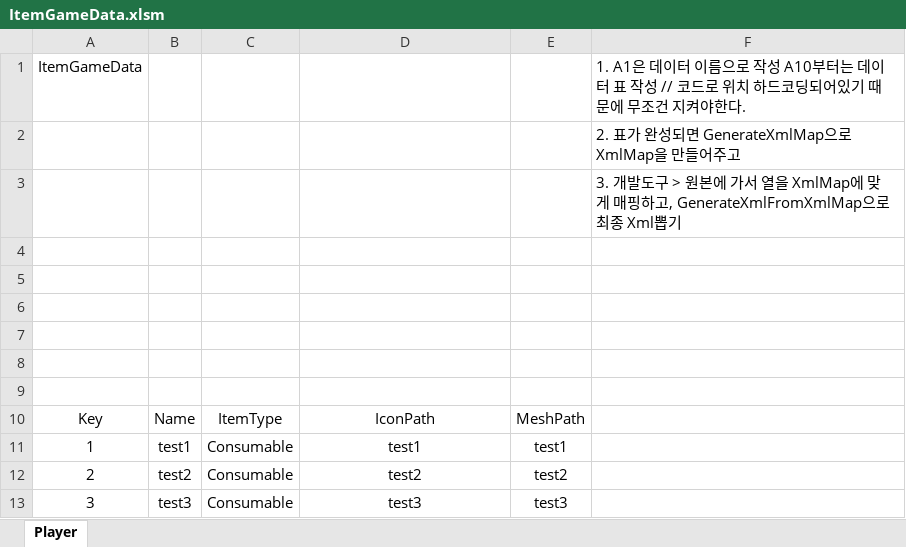
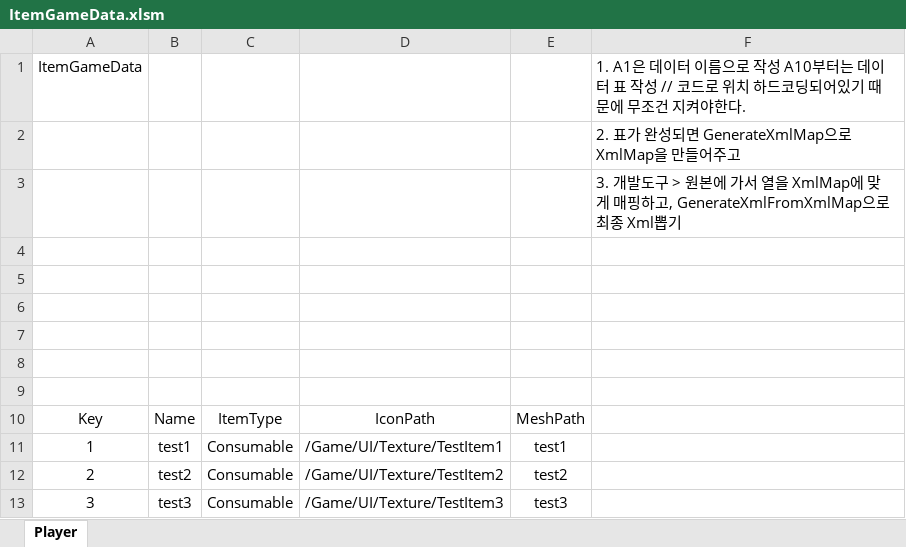
Before and after one commit to HwangJeongIn/TargetActorGame, an Excel workbook: TAGameClient/GameData/ItemGameData.xlsm, sheet Player, drawn as a sheet; values as stored, in another font and other column widths than the file's, no borders; charts and pictures and table styles not drawn; the diff names each change by its address in the sheet, - before the commit and + after, or states it on an @@ line.

Commit message:
- inventory 열고 닫을 수 있도록 - hud widget 자식으로 inventory widget설정 > 상대적인 위치 설정(직접 viewport에 있는게 아니라서 맞는 slot을 받아와서 hud의 상대위치에서 처리해줘야한다.) - 직접 서버에서 받은 정보로 capacity, stack count, icon 설정 - item 데이터 iconpath 추가 등 수정
- iconpath 추가로 구분자 '/' 가 iconpath 정보에 들어가기 때문에 그에맞게 xml로드하도록 변경해야한다.

```diff
--- a/TAGameClient/GameData/ItemGameData.xlsm (sheet Player)
+++ b/TAGameClient/GameData/ItemGameData.xlsm (sheet Player)
-D11: test1
+D11: /Game/UI/Texture/TestItem1
-D12: test2
+D12: /Game/UI/Texture/TestItem2
-D13: test3
+D13: /Game/UI/Texture/TestItem3
```
Also changed, not shown: charts or pictures, 26 other files.
